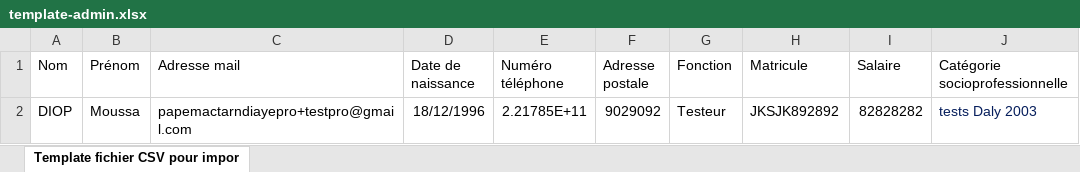
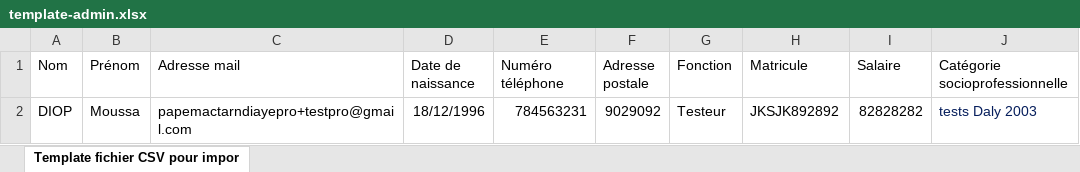
Before and after one commit to agiltoo-mossal/mossal-web-app, an Excel workbook: src/assets/files/template-admin.xlsx, sheet Template fichier CSV pour impor, drawn as a sheet; values as stored, in another font and other column widths than the file's, no borders; charts and pictures not drawn; the diff names each change by its address in the sheet, - before the commit and + after, or states it on an @@ line.

Commit message:
fix file upload data format

```diff
--- a/src/assets/files/template-admin.xlsx (sheet Template fichier CSV pour impor)
+++ b/src/assets/files/template-admin.xlsx (sheet Template fichier CSV pour impor)
-E2 (Numéro téléphone): 2.21785E+11
+E2 (Numéro téléphone): 784563231
```
Also changed, not shown: charts or pictures, src/assets/files/template-collaborator.xlsx, 4 other files.
